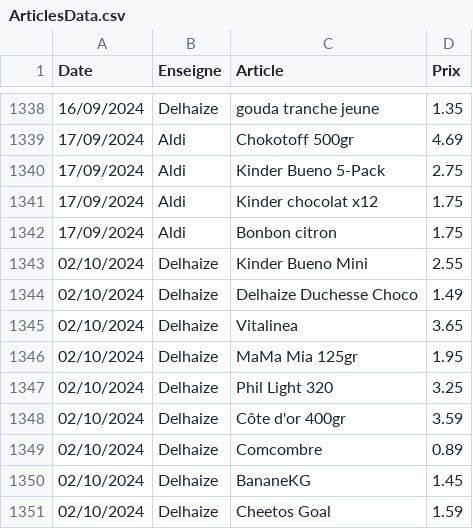
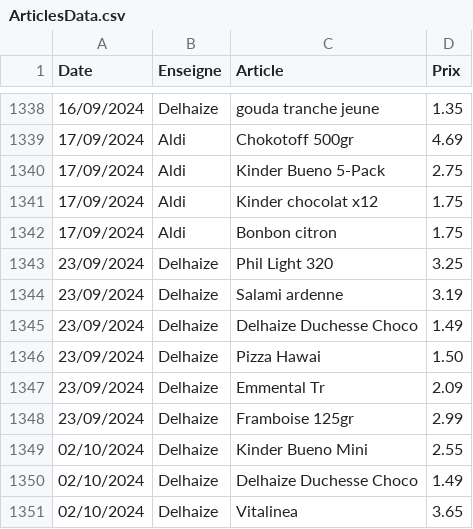
Before and after one commit to TuxStory/ComPrix, a CSV file: ArticlesData.csv, drawn as a sheet; only a part is shown, gaps mark what is left out; the shorter side is filled out with more unchanged rows.

```diff
--- a/ArticlesData.csv
+++ b/ArticlesData.csv
@@ -1342,2 +1342,8 @@ Date,Enseigne,Article,Prix
 17/09/2024,Aldi,Bonbon citron,1.75
+23/09/2024,Delhaize,Phil Light 320,3.25
+23/09/2024,Delhaize,Salami ardenne,3.19
+23/09/2024,Delhaize,Delhaize Duchesse Choco,1.49
+23/09/2024,Delhaize,Pizza Hawai,1.50
+23/09/2024,Delhaize,Emmental Tr,2.09
+23/09/2024,Delhaize,Framboise 125gr,2.99
 02/10/2024,Delhaize,Kinder Bueno Mini,2.55
```
Also changed, not shown: 2 other files.
